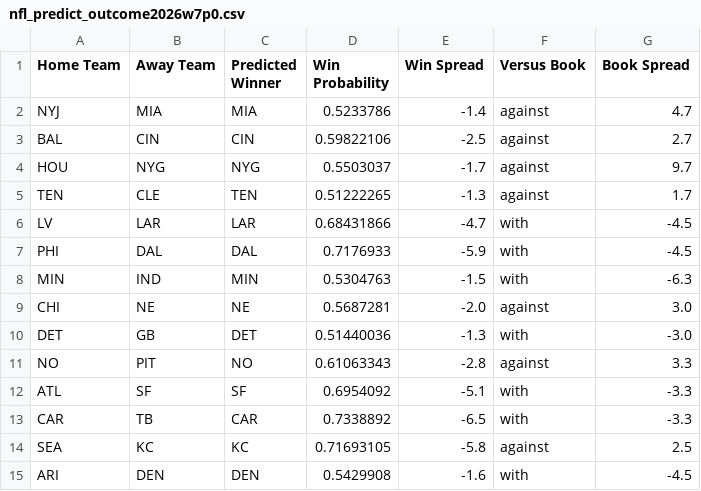
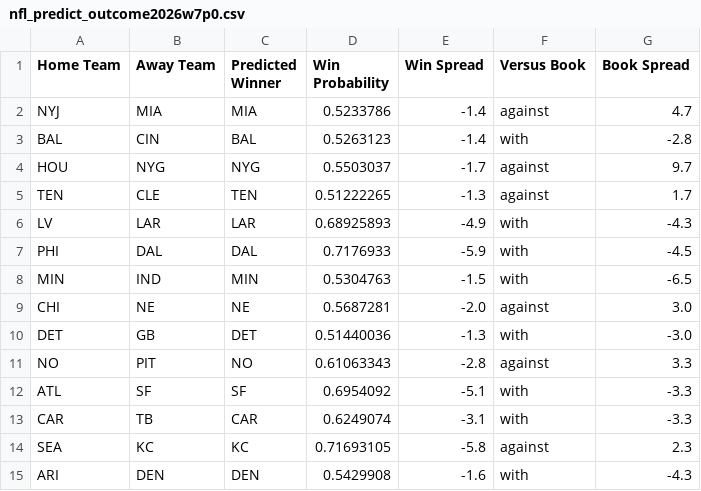
Before and after one commit to hodges623/nfl-prediction-model-site, a CSV file: data/nfl_predict_outcome2026w7p0.csv, drawn as a sheet.

Commit message:
Add/Update predictions for season 2026, week 7, postseason 0

```diff
--- a/data/nfl_predict_outcome2026w7p0.csv
+++ b/data/nfl_predict_outcome2026w7p0.csv
@@ -2,8 +2,8 @@ Home Team,Away Team,Predicted Winner,Win Probability,Win Spread,Versus Book,Book
 NYJ,MIA,MIA,0.5233786,-1.4,against,4.7
-BAL,CIN,CIN,0.59822106,-2.5,against,2.7
+BAL,CIN,BAL,0.5263123,-1.4,with,-2.8
 HOU,NYG,NYG,0.5503037,-1.7,against,9.7
 TEN,CLE,TEN,0.51222265,-1.3,against,1.7
-LV,LAR,LAR,0.68431866,-4.7,with,-4.5
+LV,LAR,LAR,0.68925893,-4.9,with,-4.3
 PHI,DAL,DAL,0.7176933,-5.9,with,-4.5
-MIN,IND,MIN,0.5304763,-1.5,with,-6.3
+MIN,IND,MIN,0.5304763,-1.5,with,-6.5
 CHI,NE,NE,0.5687281,-2.0,against,3.0
@@ -12,4 +12,4 @@ NO,PIT,NO,0.61063343,-2.8,against,3.3
 ATL,SF,SF,0.6954092,-5.1,with,-3.3
-CAR,TB,CAR,0.7338892,-6.5,with,-3.3
-SEA,KC,KC,0.71693105,-5.8,against,2.5
-ARI,DEN,DEN,0.5429908,-1.6,with,-4.5
+CAR,TB,CAR,0.6249074,-3.1,with,-3.3
+SEA,KC,KC,0.71693105,-5.8,against,2.3
+ARI,DEN,DEN,0.5429908,-1.6,with,-4.3
```
Also changed, not shown: 1 other file.
